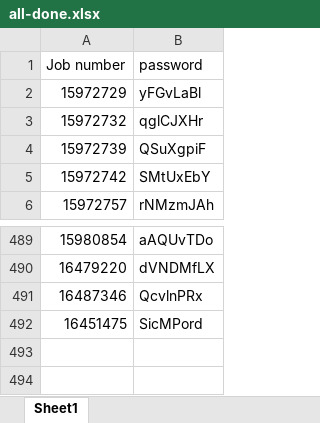
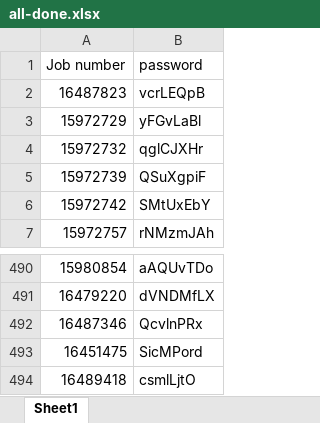
Before and after one commit to anedezquerra/bin-packing, an Excel workbook: python-helpers/all-done.xlsx, sheet Sheet1, drawn as a sheet; only a part is shown, gaps mark what is left out; values as stored, in another font and other column widths than the file's, no borders; the diff names each change by its address in the sheet, - before the commit and + after, or states it on an @@ line.

Commit message:
:technologist: New job included in XLXS

```diff
--- a/python-helpers/all-done.xlsx (sheet Sheet1)
+++ b/python-helpers/all-done.xlsx (sheet Sheet1)
+row 2: 16487823 | vcrLEQpB
+row 494: 16489418 | csmlLjtO
```
